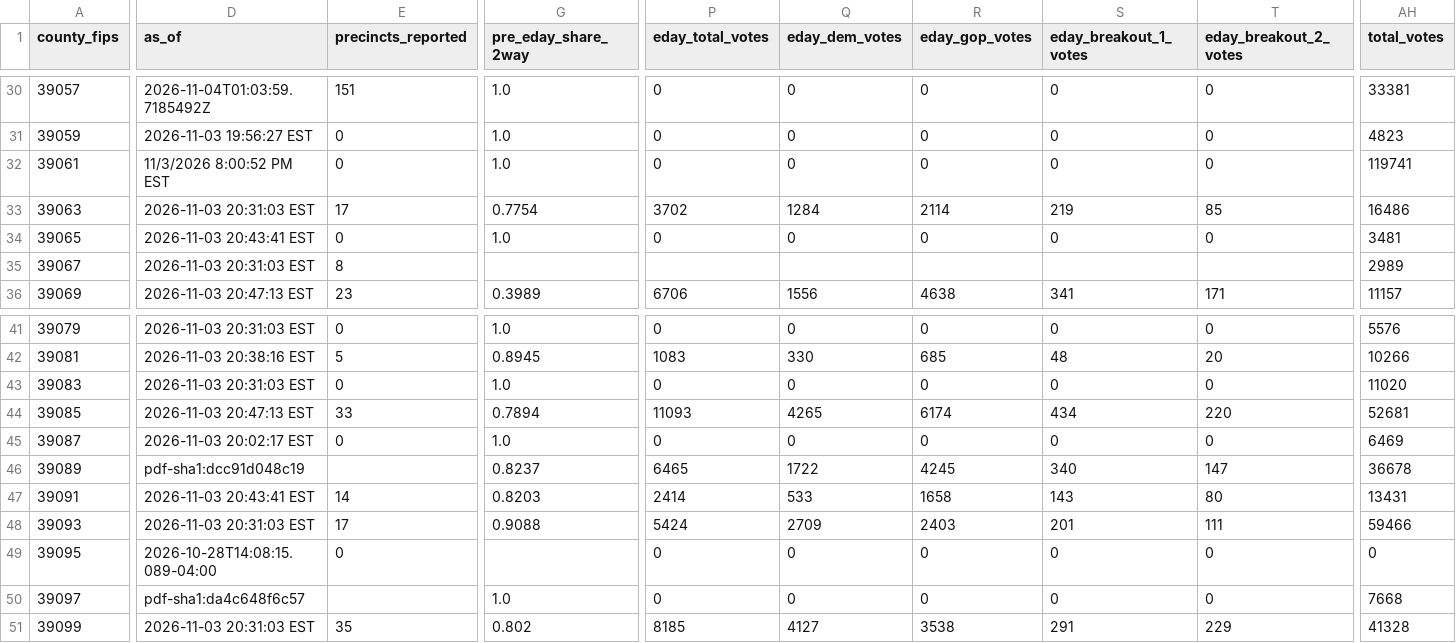
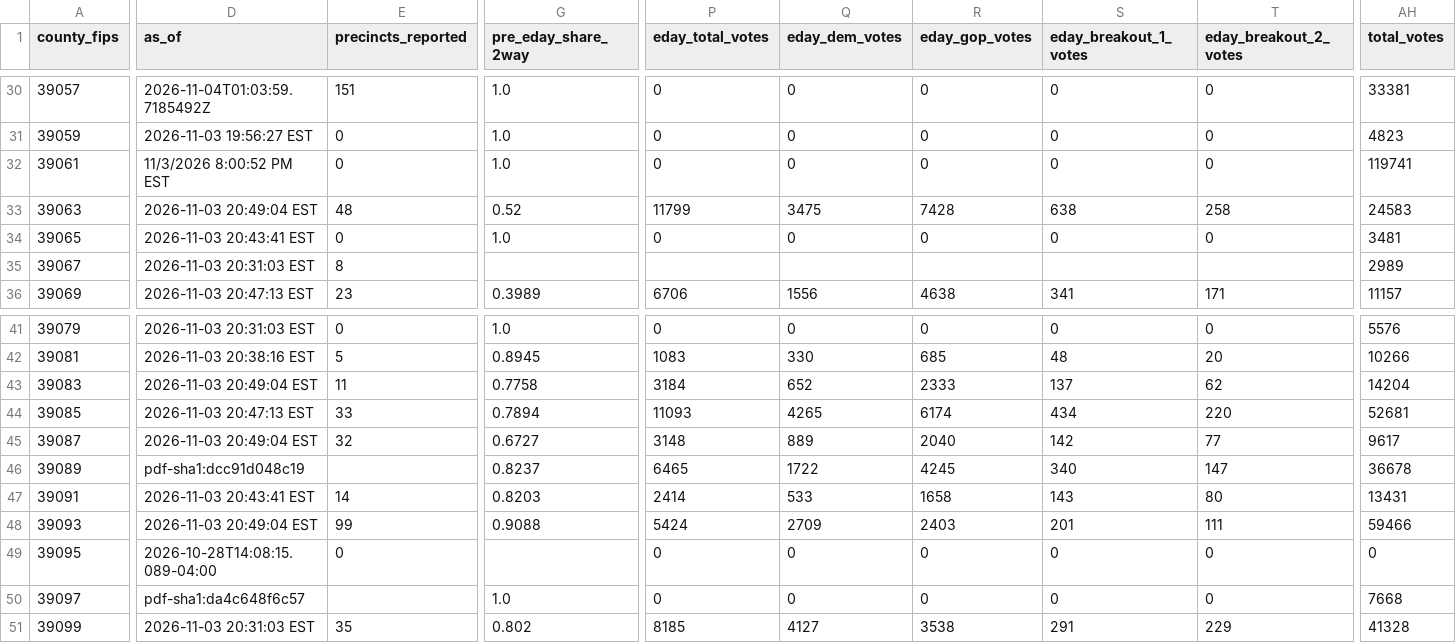
Before and after one commit to dscarvalone/scrapers2026, a CSV file: results/senate_by_timing.csv, drawn as a sheet; only a part is shown, gaps mark what is left out; the diff covers the shown part only; the diff names each change by its address in the sheet, - before the commit and + after, or states it on an @@ line.

```diff
--- a/results/senate_by_timing.csv
+++ b/results/senate_by_timing.csv
-D33 (as_of): 2026-11-03 20:31:03 EST
+D33 (as_of): 2026-11-03 20:49:04 EST
-E33 (precincts_reported): 17
+E33 (precincts_reported): 48
-G33 (pre_eday_share_2way): 0.7754
+G33 (pre_eday_share_2way): 0.52
-P33 (eday_total_votes): 3702
+P33 (eday_total_votes): 11799
-Q33 (eday_dem_votes): 1284
+Q33 (eday_dem_votes): 3475
-R33 (eday_gop_votes): 2114
+R33 (eday_gop_votes): 7428
-S33 (eday_breakout_1_votes): 219
+S33 (eday_breakout_1_votes): 638
-T33 (eday_breakout_2_votes): 85
+T33 (eday_breakout_2_votes): 258
-AH33 (total_votes): 16486
+AH33 (total_votes): 24583
-D43 (as_of): 2026-11-03 20:31:03 EST
+D43 (as_of): 2026-11-03 20:49:04 EST
-E43 (precincts_reported): 0
+E43 (precincts_reported): 11
-G43 (pre_eday_share_2way): 1.0
+G43 (pre_eday_share_2way): 0.7758
-P43 (eday_total_votes): 0
+P43 (eday_total_votes): 3184
-Q43 (eday_dem_votes): 0
+Q43 (eday_dem_votes): 652
-R43 (eday_gop_votes): 0
+R43 (eday_gop_votes): 2333
-S43 (eday_breakout_1_votes): 0
+S43 (eday_breakout_1_votes): 137
-T43 (eday_breakout_2_votes): 0
+T43 (eday_breakout_2_votes): 62
-AH43 (total_votes): 11020
+AH43 (total_votes): 14204
-D45 (as_of): 2026-11-03 20:02:17 EST
+D45 (as_of): 2026-11-03 20:49:04 EST
-E45 (precincts_reported): 0
+E45 (precincts_reported): 32
-G45 (pre_eday_share_2way): 1.0
+G45 (pre_eday_share_2way): 0.6727
-P45 (eday_total_votes): 0
+P45 (eday_total_votes): 3148
-Q45 (eday_dem_votes): 0
+Q45 (eday_dem_votes): 889
-R45 (eday_gop_votes): 0
+R45 (eday_gop_votes): 2040
-S45 (eday_breakout_1_votes): 0
+S45 (eday_breakout_1_votes): 142
-T45 (eday_breakout_2_votes): 0
+T45 (eday_breakout_2_votes): 77
-AH45 (total_votes): 6469
+AH45 (total_votes): 9617
-D48 (as_of): 2026-11-03 20:31:03 EST
+D48 (as_of): 2026-11-03 20:49:04 EST
-E48 (precincts_reported): 17
+E48 (precincts_reported): 99
```
Also changed, not shown: 28 edited cells elsewhere in this file, results/senate_statewide_by_county.csv, results/statewide_snapshots.csv.
